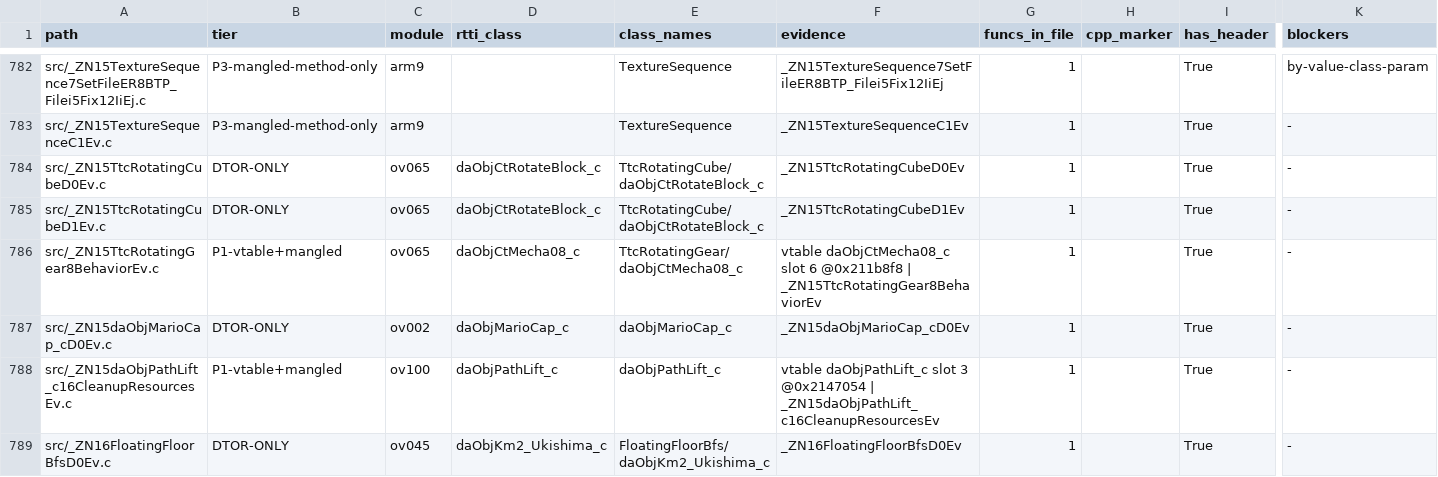
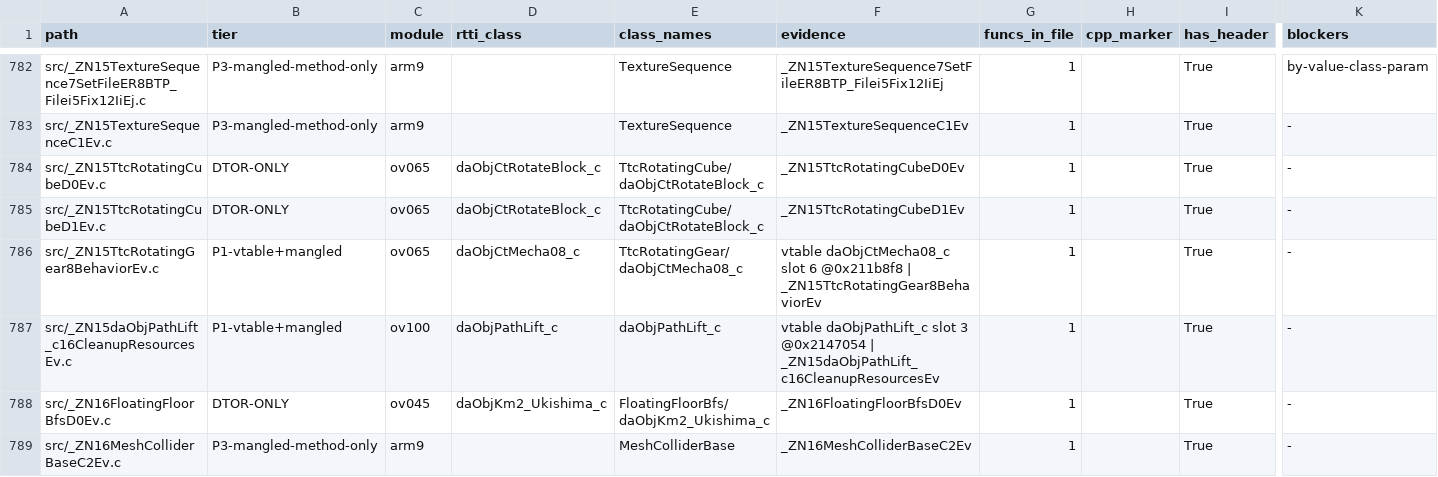
Before and after one commit to AdrianBros/sm64ds-decomp, a TSV file: notes/data/c-cpp-classification.tsv, drawn as a sheet; only a part is shown, gaps mark what is left out; the shorter side is filled out with more unchanged rows; rows hold the shown columns only; the diff names each change by its address in the sheet, - before the commit and + after, or states it on an @@ line.

Commit message:
Generate daObjMarioCap_c deleting destructor from C++ (#1875)
* Claim ShipUp lifecycle conversion

* Move ShipUp lifecycle variants to C++ paths

* Generate ShipUp destruction from real C++

* Record ShipUp lifecycle verification

* Complete ShipUp lifecycle claim

* Claim CutsceneObject lifecycle conversion

* Move CutsceneObject deleting destructor to C++

* Generate CutsceneObject destruction from real C++

* Record CutsceneObject lifecycle verification

* Complete CutsceneObject lifecycle claim

* Claim ExpandingHeap lifecycle conversion

* Move ExpandingHeap lifecycle sources to C++

* Use the Heap base-constructor variant label

* Generate ExpandingHeap lifecycle from real C++

* Record ExpandingHeap lifecycle verification

* Follow the ExpandingHeap C++ constructor path

* Complete ExpandingHeap lifecycle claim

* Claim SolidHeap lifecycle conversion

* Move SolidHeap lifecycle sources to C++

* Generate SolidHeap lifecycle from real C++

* Record SolidHeap lifecycle verification

* Complete SolidHeap lifecycle claim

* Generate allocator constructors from native C++

* Generate MemoryNode::Target constructor from native C++

* Generate dPa simple callback constructors from C++

* Generate dPa scale callback constructor from C++

* Generate dPa star glitter callback constructor from C++

* Generate daTrsTrap_c destructors from C++

* Generate daTrsIcon_c destructors from C++

* Generate daTBasket_c destructors from C++

* Generate FallBlockBbh deleting destructor from C++

* Generate daObjMarioCap_c deleting destructor from C++

```diff
--- a/notes/data/c-cpp-classification.tsv
+++ b/notes/data/c-cpp-classification.tsv
-row 787: src/_ZN15daObjMarioCap_cD0Ev.c | DTOR-ONLY | ov002 | daObjMarioCap_c | daObjMarioCap_c | _ZN15daObjMarioCap_cD0Ev | 1 |  | True | -
```
Also changed, not shown: 6 other files.
